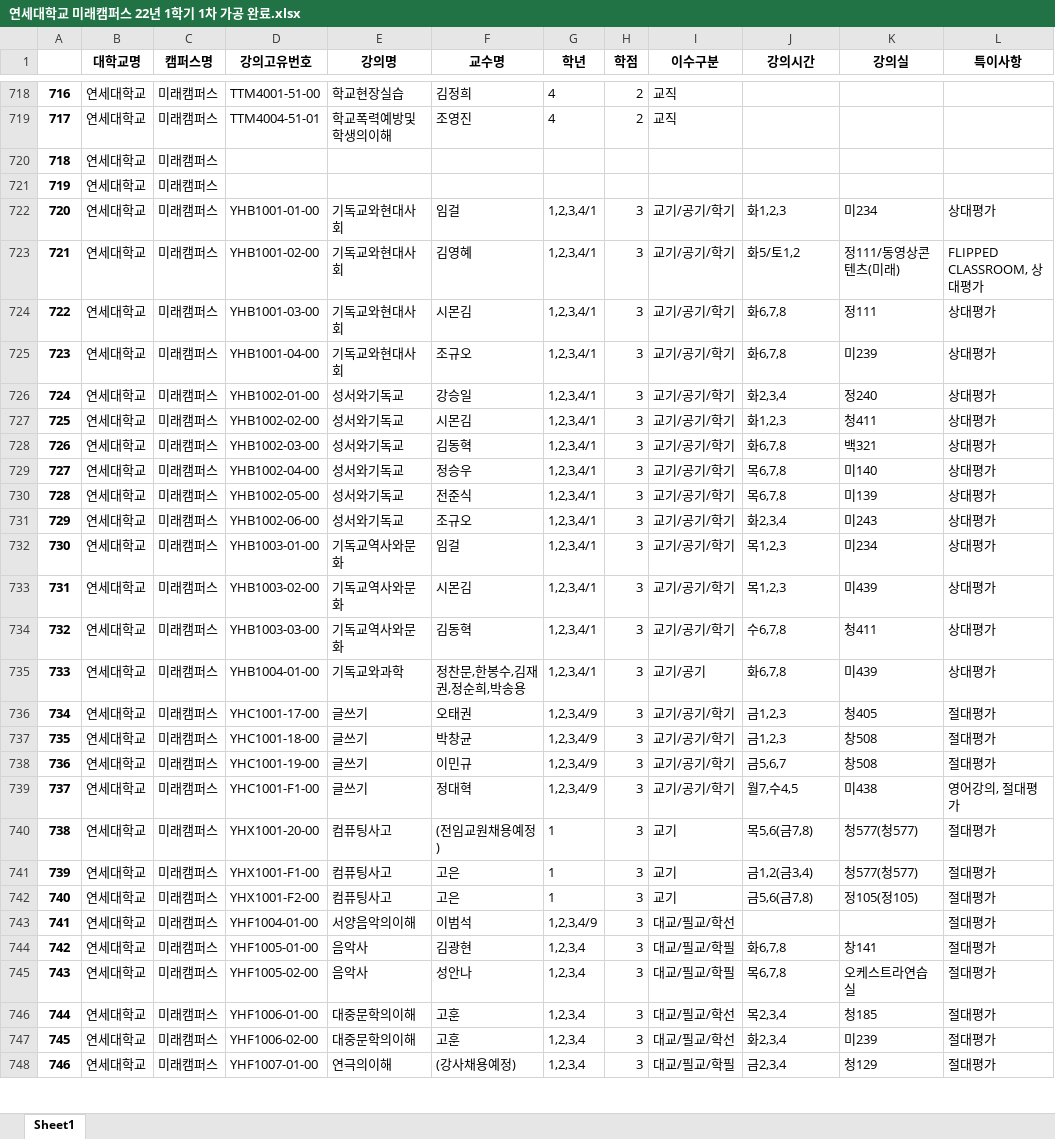
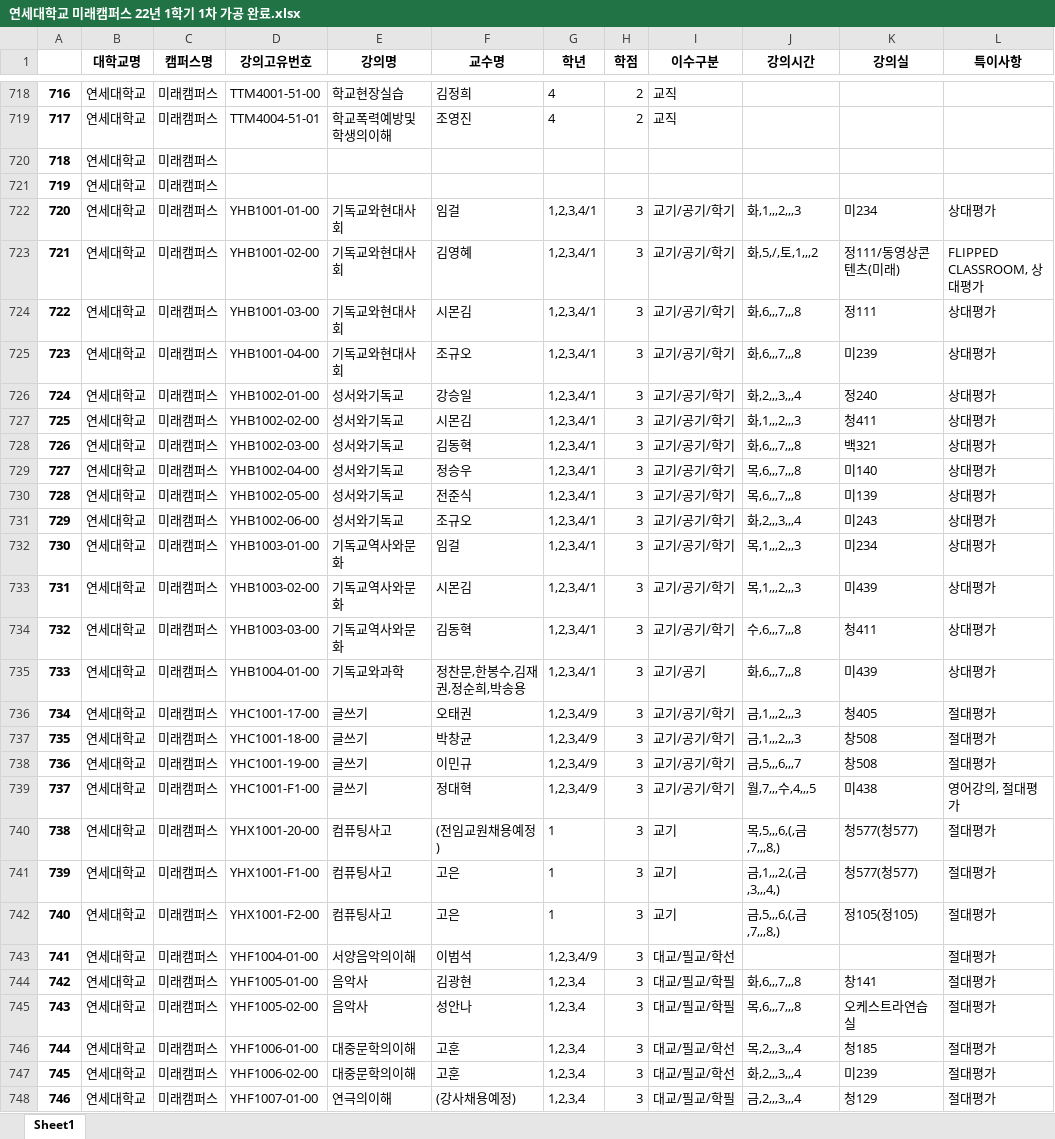
Before and after one commit to jipark96/sw-project, an Excel workbook: 1차_가공/연세대학교 미래캠퍼스 22년 1학기 1차 가공 완료.xlsx, sheet Sheet1, drawn as a sheet; only a part is shown, gaps mark what is left out; values as stored, in another font and other column widths than the file's, no borders; the diff covers the shown part only; the diff names each change by its address in the sheet, - before the commit and + after, or states it on an @@ line.

```diff
--- a/1차_가공/연세대학교 미래캠퍼스 22년 1학기 1차 가공 완료.xlsx (sheet Sheet1)
+++ b/1차_가공/연세대학교 미래캠퍼스 22년 1학기 1차 가공 완료.xlsx (sheet Sheet1)
-J722 (강의시간): 화1,2,3
+J722 (강의시간): 화,1,,,2,,,3
-J723 (강의시간): 화5/토1,2
+J723 (강의시간): 화,5,/,토,1,,,2
-J724:J725 (강의시간): 화6,7,8
+J724:J725 (강의시간): 화,6,,,7,,,8
-J726 (강의시간): 화2,3,4
+J726 (강의시간): 화,2,,,3,,,4
-J727 (강의시간): 화1,2,3
+J727 (강의시간): 화,1,,,2,,,3
-J728 (강의시간): 화6,7,8
+J728 (강의시간): 화,6,,,7,,,8
-J729:J730 (강의시간): 목6,7,8
+J729:J730 (강의시간): 목,6,,,7,,,8
-J731 (강의시간): 화2,3,4
+J731 (강의시간): 화,2,,,3,,,4
-J732:J733 (강의시간): 목1,2,3
+J732:J733 (강의시간): 목,1,,,2,,,3
-J734 (강의시간): 수6,7,8
+J734 (강의시간): 수,6,,,7,,,8
-J735 (강의시간): 화6,7,8
+J735 (강의시간): 화,6,,,7,,,8
-J736:J737 (강의시간): 금1,2,3
+J736:J737 (강의시간): 금,1,,,2,,,3
-J738 (강의시간): 금5,6,7
+J738 (강의시간): 금,5,,,6,,,7
-J739 (강의시간): 월7,수4,5
+J739 (강의시간): 월,7,,,수,4,,,5
-J740 (강의시간): 목5,6(금7,8)
+J740 (강의시간): 목,5,,,6,(,금,7,,,8,)
-J741 (강의시간): 금1,2(금3,4)
+J741 (강의시간): 금,1,,,2,(,금,3,,,4,)
-J742 (강의시간): 금5,6(금7,8)
+J742 (강의시간): 금,5,,,6,(,금,7,,,8,)
-J744 (강의시간): 화6,7,8
+J744 (강의시간): 화,6,,,7,,,8
-J745 (강의시간): 목6,7,8
+J745 (강의시간): 목,6,,,7,,,8
-J746 (강의시간): 목2,3,4
+J746 (강의시간): 목,2,,,3,,,4
-J747 (강의시간): 화2,3,4
+J747 (강의시간): 화,2,,,3,,,4
-J748 (강의시간): 금2,3,4
+J748 (강의시간): 금,2,,,3,,,4
```
Also changed, not shown: 1296 edited cells elsewhere in this sheet, 1차_가공/경희대학교 국제캠퍼스 22년 1학기 1차 가공 완료.xlsx, 1차_가공/경희대학교 서울캠퍼스 22년 1학기 1차 가공 완료.xlsx, 14 other files.
